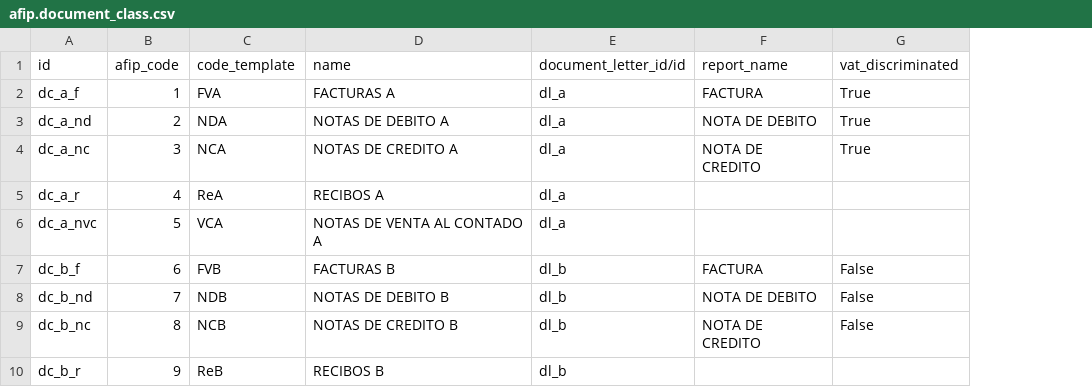
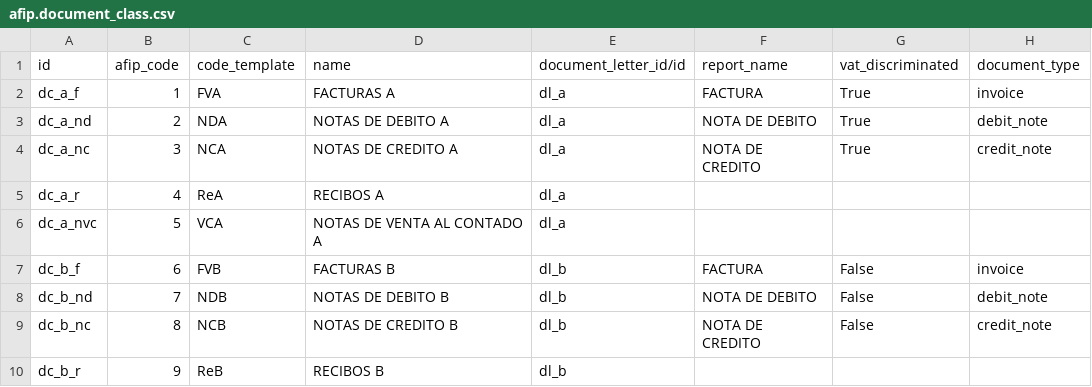
Before and after one commit to ingadhoc/odoo-argentina, a CSV file: l10n_ar_invoice/data/afip.document_class.csv, drawn as a sheet; only a part is shown; the diff names each change by its address in the sheet, - before the commit and + after, or states it on an @@ line.

Commit message:
IMP primer version estable de nuevo invoice

```diff
--- a/l10n_ar_invoice/data/afip.document_class.csv
+++ b/l10n_ar_invoice/data/afip.document_class.csv
+column H (document_type), rows 2-9: invoice | debit_note | credit_note |  |  | invoice | debit_note | credit_note
```
Also changed, not shown: 18 other files.
